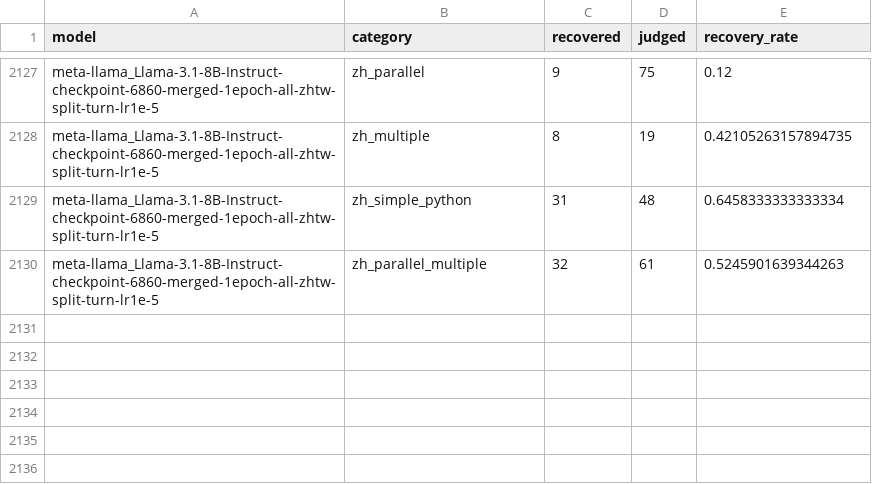
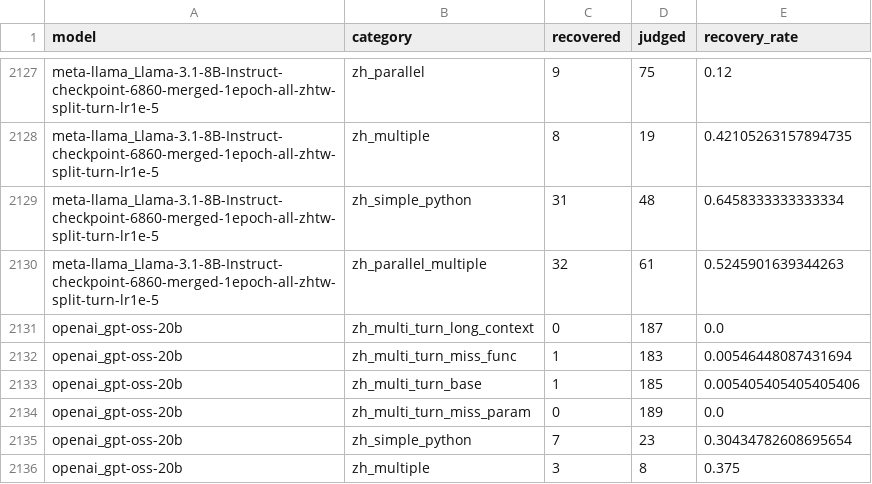
Before and after one commit to aaronwu901225main/pythonic-function-calling-data, a CSV file: berkeley-function-call-leaderboard/score/zhtw_semantic_judge/recovery_rate.csv, drawn as a sheet; only a part is shown, gaps mark what is left out; the diff names each change by its address in the sheet, - before the commit and + after, or states it on an @@ line.

```diff
--- a/berkeley-function-call-leaderboard/score/zhtw_semantic_judge/recovery_rate.csv
+++ b/berkeley-function-call-leaderboard/score/zhtw_semantic_judge/recovery_rate.csv
+row 2131: openai_gpt-oss-20b | zh_multi_turn_long_context | 0 | 187 | 0.0
+row 2132: openai_gpt-oss-20b | zh_multi_turn_miss_func | 1 | 183 | 0.00546448087431694
+row 2133: openai_gpt-oss-20b | zh_multi_turn_base | 1 | 185 | 0.005405405405405406
+row 2134: openai_gpt-oss-20b | zh_multi_turn_miss_param | 0 | 189 | 0.0
+row 2135: openai_gpt-oss-20b | zh_simple_python | 7 | 23 | 0.30434782608695654
+row 2136: openai_gpt-oss-20b | zh_multiple | 3 | 8 | 0.375
```
Also changed, not shown: berkeley-function-call-leaderboard/score/data_chinese_overall.csv, berkeley-function-call-leaderboard/score/data_format_sensitivity.csv, 42 other files.
